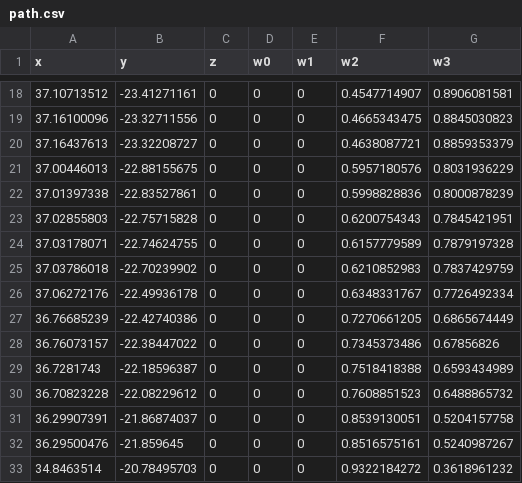
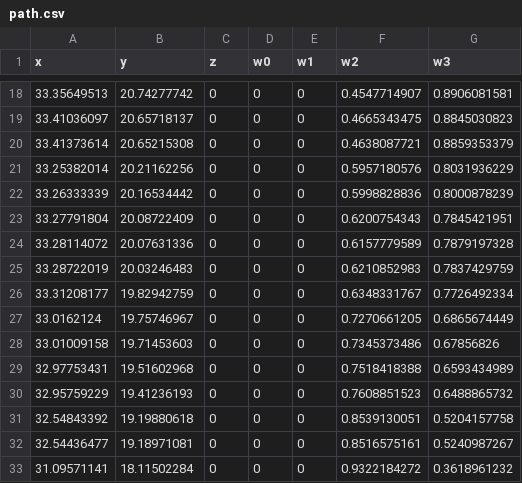
Before and after one commit to BloodFutur/geicar, a CSV file: raspberryPI3/ros2_ws/path.csv, drawn as a sheet; only a part is shown, gaps mark what is left out; the diff covers the shown part only.

```diff
--- a/raspberryPI3/ros2_ws/path.csv
+++ b/raspberryPI3/ros2_ws/path.csv
@@ -18,16 +18,16 @@ x,y,z,w0,w1,w2,w3
-37.10713512,-23.41271161,0,0,0,0.4547714907,0.8906081581
-37.16100096,-23.32711556,0,0,0,0.4665343475,0.8845030823
-37.16437613,-23.32208727,0,0,0,0.4638087721,0.8859353379
-37.00446013,-22.88155675,0,0,0,0.5957180576,0.8031936229
-37.01397338,-22.83527861,0,0,0,0.5998828836,0.8000878239
-37.02855803,-22.75715828,0,0,0,0.6200754343,0.7845421951
-37.03178071,-22.74624755,0,0,0,0.6157779589,0.7879197328
-37.03786018,-22.70239902,0,0,0,0.6210852983,0.7837429759
-37.06272176,-22.49936178,0,0,0,0.6348331767,0.7726492334
-36.76685239,-22.42740386,0,0,0,0.7270661205,0.6865674449
-36.76073157,-22.38447022,0,0,0,0.7345373486,0.67856826
-36.7281743,-22.18596387,0,0,0,0.7518418388,0.6593434989
-36.70823228,-22.08229612,0,0,0,0.7608851523,0.6488865732
-36.29907391,-21.86874037,0,0,0,0.8539130051,0.5204157758
-36.29500476,-21.859645,0,0,0,0.8516575161,0.5240987267
-34.8463514,-20.78495703,0,0,0,0.9322184272,0.3618961232
+33.35649513,20.74277742,0,0,0,0.4547714907,0.8906081581
+33.41036097,20.65718137,0,0,0,0.4665343475,0.8845030823
+33.41373614,20.65215308,0,0,0,0.4638087721,0.8859353379
+33.25382014,20.21162256,0,0,0,0.5957180576,0.8031936229
+33.26333339,20.16534442,0,0,0,0.5998828836,0.8000878239
+33.27791804,20.08722409,0,0,0,0.6200754343,0.7845421951
+33.28114072,20.07631336,0,0,0,0.6157779589,0.7879197328
+33.28722019,20.03246483,0,0,0,0.6210852983,0.7837429759
+33.31208177,19.82942759,0,0,0,0.6348331767,0.7726492334
+33.0162124,19.75746967,0,0,0,0.7270661205,0.6865674449
+33.01009158,19.71453603,0,0,0,0.7345373486,0.67856826
+32.97753431,19.51602968,0,0,0,0.7518418388,0.6593434989
+32.95759229,19.41236193,0,0,0,0.7608851523,0.6488865732
+32.54843392,19.19880618,0,0,0,0.8539130051,0.5204157758
+32.54436477,19.18971081,0,0,0,0.8516575161,0.5240987267
+31.09571141,18.11502284,0,0,0,0.9322184272,0.3618961232
```
Also changed, not shown: 2 added rows, 2 removed rows and 36 edited cells elsewhere in this file, 1 other file.
